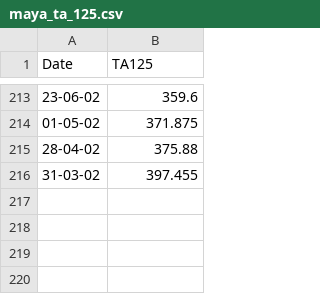
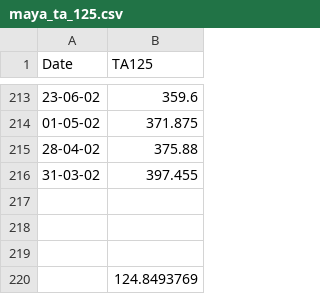
Before and after one commit to elyasaf-boim/bar-ilan-seminar, a CSV file: Data/maya_ta_125.csv, drawn as a sheet; only a part is shown, gaps mark what is left out; the diff names each change by its address in the sheet, - before the commit and + after, or states it on an @@ line.

```diff
--- a/Data/maya_ta_125.csv
+++ b/Data/maya_ta_125.csv
+row 217: (empty)
+row 218: (empty)
+row 219: (empty)
+row 220:  | 124.8493769
```
Also changed, not shown: 8 other files.
